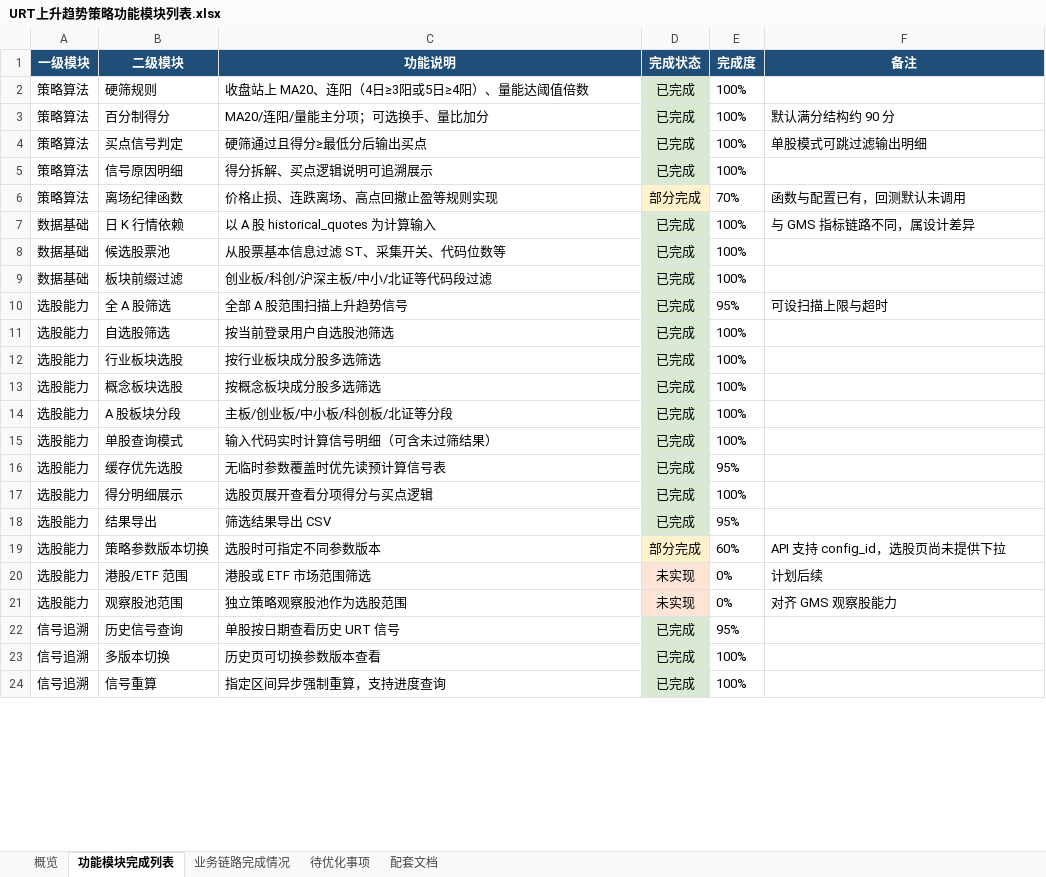
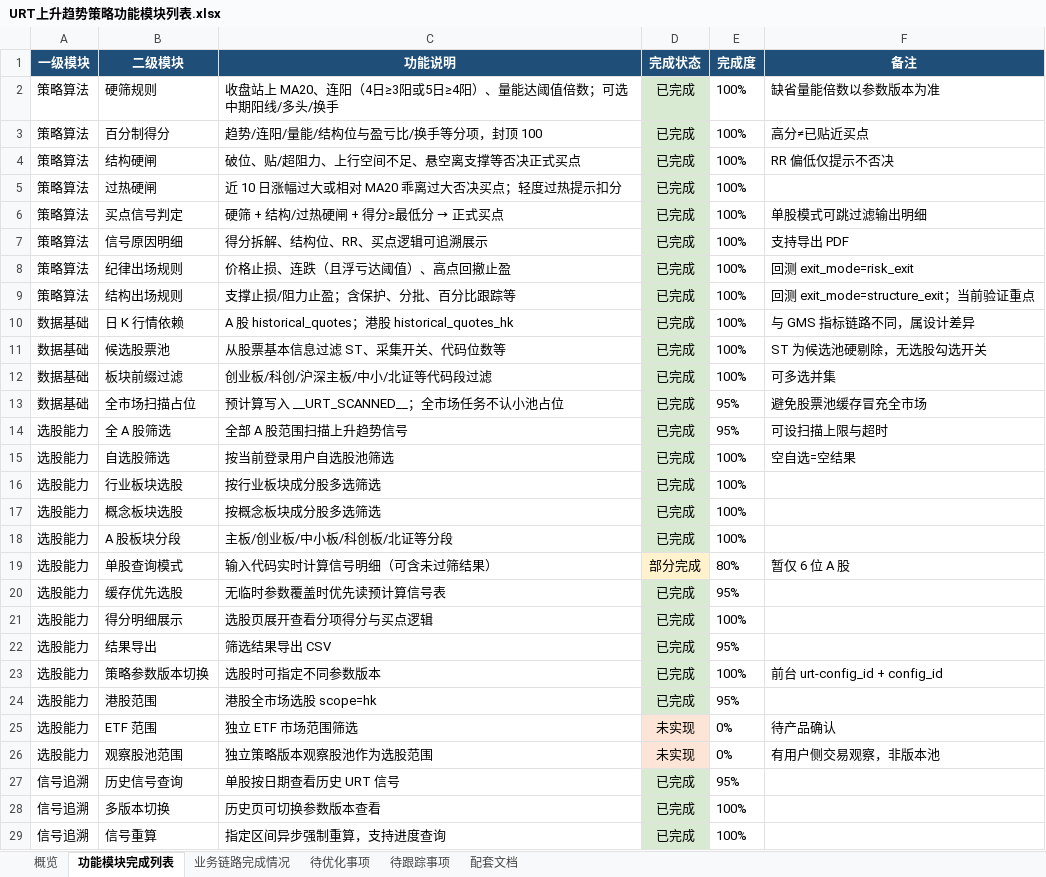
Before and after one commit to wangj9601/stock_quote_analayze, an Excel workbook: exported_docs/URT上升趋势策略功能模块列表.xlsx, sheet 功能模块完成列表, drawn as a sheet; only a part is shown; values as stored, in another font and other column widths than the file's, no borders; removed rows and columns are numbered as before the commit, all else as after; the diff covers the shown part only; the diff names each change by its address in the sheet, - before the commit and + after, or states it on an @@ line.

```diff
--- a/exported_docs/URT上升趋势策略功能模块列表.xlsx (sheet 功能模块完成列表)
+++ b/exported_docs/URT上升趋势策略功能模块列表.xlsx (sheet 功能模块完成列表)
+sheet tab: 待跟踪事项
-C2 (功能说明): 收盘站上 MA20、连阳（4日≥3阳或5日≥4阳）、量能达阈值倍数
+C2 (功能说明): 收盘站上 MA20、连阳（4日≥3阳或5日≥4阳）、量能达阈值倍数；可选中期阳线/多头/换手
-F2 (备注): (empty)
+F2 (备注): 缺省量能倍数以参数版本为准
-C3 (功能说明): MA20/连阳/量能主分项；可选换手、量比加分
+C3 (功能说明): 趋势/连阳/量能/结构位与盈亏比/换手等分项，封顶 100
-F3 (备注): 默认满分结构约 90 分
+F3 (备注): 高分≠已贴近买点
+row 4: 策略算法 | 结构硬闸 | 破位、贴/超阻力、上行空间不足、悬空离支撑等否决正式买点 | 已完成 | 100% | RR 偏低仅提示不否决
+row 5: 策略算法 | 过热硬闸 | 近 10 日涨幅过大或相对 MA20 乖离过大否决买点；轻度过热提示扣分 | 已完成 | 100%
@@ C6 (功能说明): 硬筛通过且得分≥最低分后输出买点 → 硬筛 + 结构/过热硬闸 + 得分≥最低分 → 正式买点 @@
-C7 (功能说明): 得分拆解、买点逻辑说明可追溯展示
+C7 (功能说明): 得分拆解、结构位、RR、买点逻辑可追溯展示
-F7 (备注): (empty)
+F7 (备注): 支持导出 PDF
-row 6: 策略算法 | 离场纪律函数 | 价格止损、连跌离场、高点回撤止盈等规则实现 | 部分完成 | 70% | 函数与配置已有，回测默认未调用
+row 8: 策略算法 | 纪律出场规则 | 价格止损、连跌（且浮亏达阈值）、高点回撤止盈 | 已完成 | 100% | 回测 exit_mode=risk_exit
+row 9: 策略算法 | 结构出场规则 | 支撑止损/阻力止盈；含保护、分批、百分比跟踪等 | 已完成 | 100% | 回测 exit_mode=structure_exit；当前验证重点
-C10 (功能说明): 以 A 股 historical_quotes 为计算输入
+C10 (功能说明): A 股 historical_quotes；港股 historical_quotes_hk
-F11 (备注): (empty)
+F11 (备注): ST 为候选池硬剔除，无选股勾选开关
-F12 (备注): (empty)
+F12 (备注): 可多选并集
+row 13: 数据基础 | 全市场扫描占位 | 预计算写入 __URT_SCANNED__；全市场任务不认小池占位 | 已完成 | 95% | 避免股票池缓存冒充全市场
-F15 (备注): (empty)
+F15 (备注): 空自选=空结果
-D19 (完成状态): 已完成
+D19 (完成状态): 部分完成
-D19 fill: #D9EAD3
+D19 fill: #FFF2CC
-E19 (完成度): 100%
+E19 (完成度): 80%
-F19 (备注): (empty)
+F19 (备注): 暂仅 6 位 A 股
-D23 (完成状态): 部分完成
+D23 (完成状态): 已完成
-D23 fill: #FFF2CC
+D23 fill: #D9EAD3
-E23 (完成度): 60%
+E23 (完成度): 100%
-F23 (备注): API 支持 config_id，选股页尚未提供下拉
+F23 (备注): 前台 urt-config_id + config_id
+row 24: 选股能力 | 港股范围 | 港股全市场选股 scope=hk | 已完成 | 95%
-B25 (二级模块): 港股/ETF 范围
+B25 (二级模块): ETF 范围
-C25 (功能说明): 港股或 ETF 市场范围筛选
+C25 (功能说明): 独立 ETF 市场范围筛选
-F25 (备注): 计划后续
+F25 (备注): 待产品确认
-C26 (功能说明): 独立策略观察股池作为选股范围
+C26 (功能说明): 独立策略版本观察股池作为选股范围
-F26 (备注): 对齐 GMS 观察股能力
+F26 (备注): 有用户侧交易观察，非版本池
```
Also changed, not shown: 6 added rows, 1 removed row, 57 edited cells and cell formats elsewhere in this sheet, sheet 待优化事项, sheet 配套文档, sheet 概览, sheet 业务链路完成情况, 6 other files.
